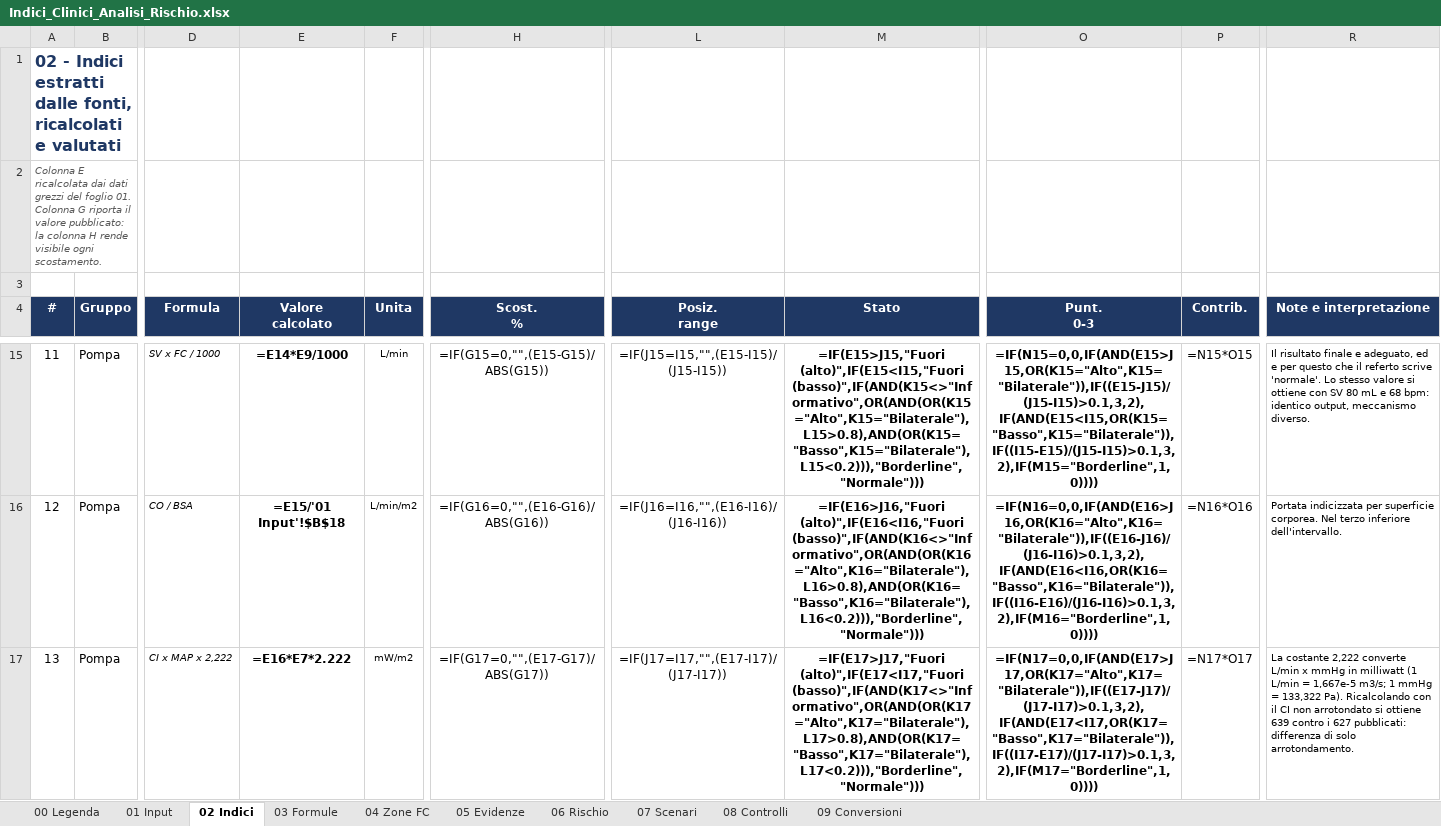
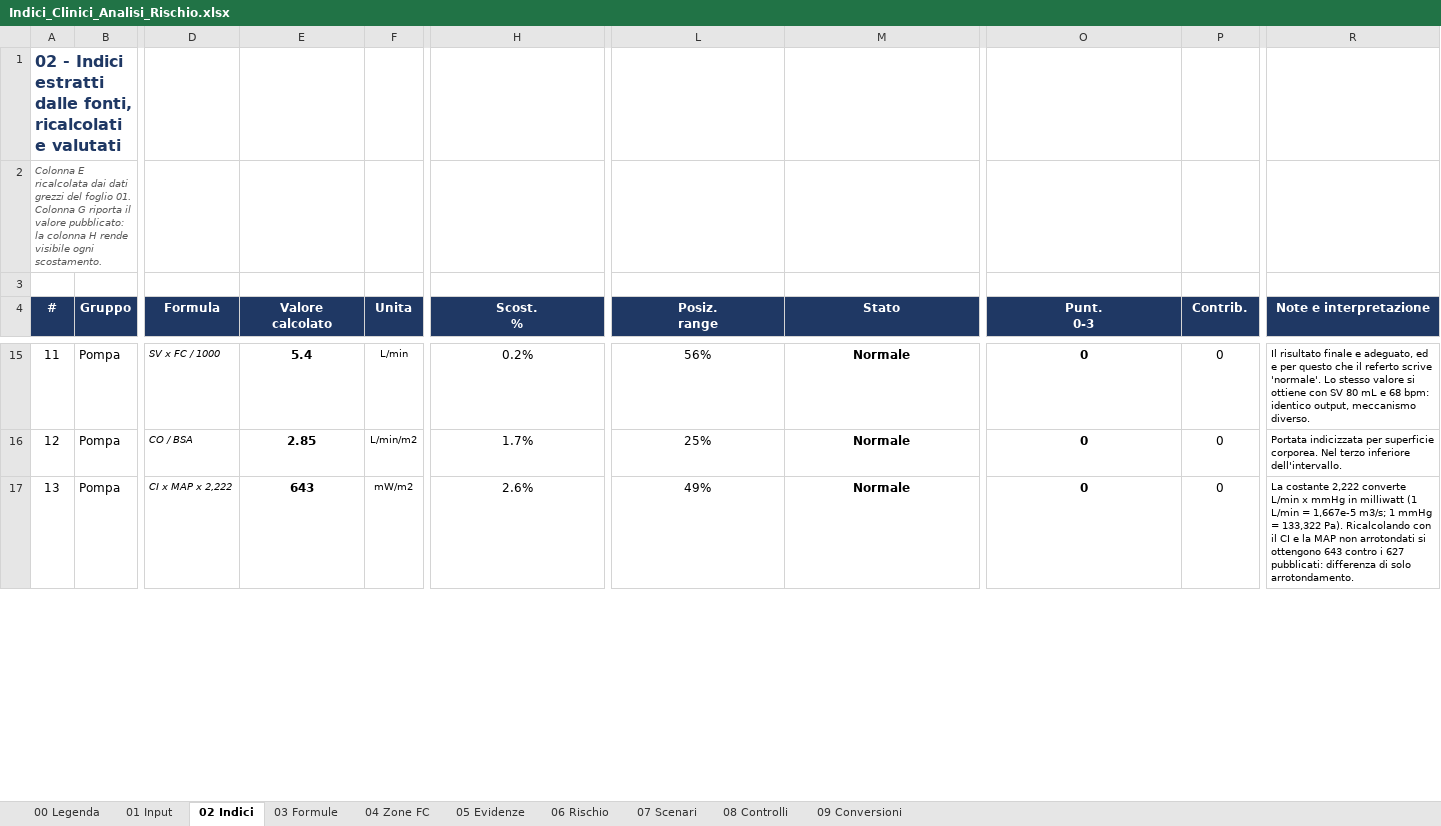
Before and after one commit to Robyboscia/prova, an Excel workbook: Indici_Clinici_Analisi_Rischio.xlsx, sheet 02 Indici, drawn as a sheet; only a part is shown, gaps mark what is left out; values as stored, in another font and other column widths than the file's, no borders; formulas without a stored value are shown as written; charts and pictures and conditional formats not drawn; the diff covers the shown part only; the diff names each change by its address in the sheet, - before the commit and + after, or states it on an @@ line.

```diff
--- a/Indici_Clinici_Analisi_Rischio.xlsx (sheet 02 Indici)
+++ b/Indici_Clinici_Analisi_Rischio.xlsx (sheet 02 Indici)
-E15 (Valore calcolato): =E14*E9/1000
+E15 (Valore calcolato): 5.4
-H15 (Scost. %): =IF(G15=0,"",(E15-G15)/ABS(G15))
+H15 (Scost. %): 0.2%
-L15 (Posiz. range): =IF(J15=I15,"",(E15-I15)/(J15-I15))
+L15 (Posiz. range): 56%
-M15 (Stato): =IF(E15>J15,"Fuori (alto)",IF(E15<I15,"Fuori (basso)",IF(AND(K15<>"Informativo",OR(AND(OR(K15="Alto",K15="Bilaterale"),L15>0.8),AND(OR(K15="Basso",K15="Bilaterale"),L15<0.2))),"Borderline","Normale")))
+M15 (Stato): Normale
-O15 (Punt. 0-3): =IF(N15=0,0,IF(AND(E15>J15,OR(K15="Alto",K15="Bilaterale")),IF((E15-J15)/(J15-I15)>0.1,3,2),IF(AND(E15<I15,OR(K15="Basso",K15="Bilaterale")),IF((I15-E15)/(J15-I15)>0.1,3,2),IF(M15="Borderline",1,0))))
+O15 (Punt. 0-3): 0
-P15 (Contrib.): =N15*O15
+P15 (Contrib.): 0
-E16 (Valore calcolato): =E15/'01 Input'!$B$18
+E16 (Valore calcolato): 2.85
-H16 (Scost. %): =IF(G16=0,"",(E16-G16)/ABS(G16))
+H16 (Scost. %): 1.7%
-L16 (Posiz. range): =IF(J16=I16,"",(E16-I16)/(J16-I16))
+L16 (Posiz. range): 25%
-M16 (Stato): =IF(E16>J16,"Fuori (alto)",IF(E16<I16,"Fuori (basso)",IF(AND(K16<>"Informativo",OR(AND(OR(K16="Alto",K16="Bilaterale"),L16>0.8),AND(OR(K16="Basso",K16="Bilaterale"),L16<0.2))),"Borderline","Normale")))
+M16 (Stato): Normale
-O16 (Punt. 0-3): =IF(N16=0,0,IF(AND(E16>J16,OR(K16="Alto",K16="Bilaterale")),IF((E16-J16)/(J16-I16)>0.1,3,2),IF(AND(E16<I16,OR(K16="Basso",K16="Bilaterale")),IF((I16-E16)/(J16-I16)>0.1,3,2),IF(M16="Borderline",1,0))))
+O16 (Punt. 0-3): 0
-P16 (Contrib.): =N16*O16
+P16 (Contrib.): 0
-E17 (Valore calcolato): =E16*E7*2.222
+E17 (Valore calcolato): 643
-H17 (Scost. %): =IF(G17=0,"",(E17-G17)/ABS(G17))
+H17 (Scost. %): 2.6%
-L17 (Posiz. range): =IF(J17=I17,"",(E17-I17)/(J17-I17))
+L17 (Posiz. range): 49%
-M17 (Stato): =IF(E17>J17,"Fuori (alto)",IF(E17<I17,"Fuori (basso)",IF(AND(K17<>"Informativo",OR(AND(OR(K17="Alto",K17="Bilaterale"),L17>0.8),AND(OR(K17="Basso",K17="Bilaterale"),L17<0.2))),"Borderline","Normale")))
+M17 (Stato): Normale
-O17 (Punt. 0-3): =IF(N17=0,0,IF(AND(E17>J17,OR(K17="Alto",K17="Bilaterale")),IF((E17-J17)/(J17-I17)>0.1,3,2),IF(AND(E17<I17,OR(K17="Basso",K17="Bilaterale")),IF((I17-E17)/(J17-I17)>0.1,3,2),IF(M17="Borderline",1,0))))
+O17 (Punt. 0-3): 0
-P17 (Contrib.): =N17*O17
+P17 (Contrib.): 0
-R17 (Note e interpretazione): …il CI non arrotondato si ottiene 639 contro i…
+R17 (Note e interpretazione): …il CI e la MAP non arrotondati si ottengono 643 contro i…
```
Also changed, not shown: 1 added row, 1 removed row and 338 edited cells elsewhere in this sheet, sheet 07 Scenari, sheet 06 Rischio, sheet 08 Controlli, sheet 09 Conversioni, sheet 04 Zone FC, sheet 03 Formule, charts or pictures, 1 other file.
